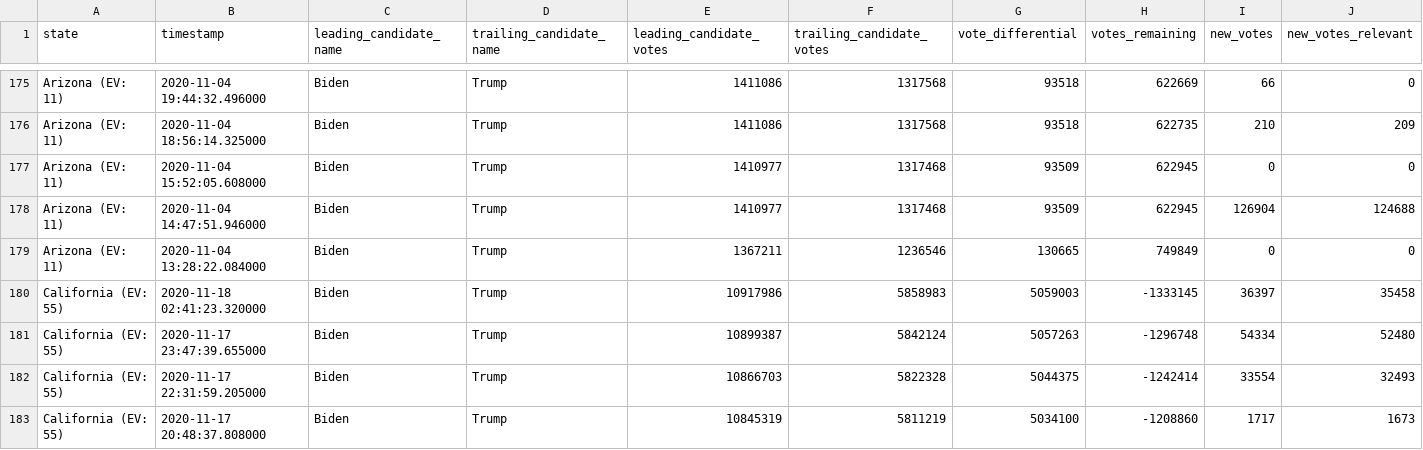
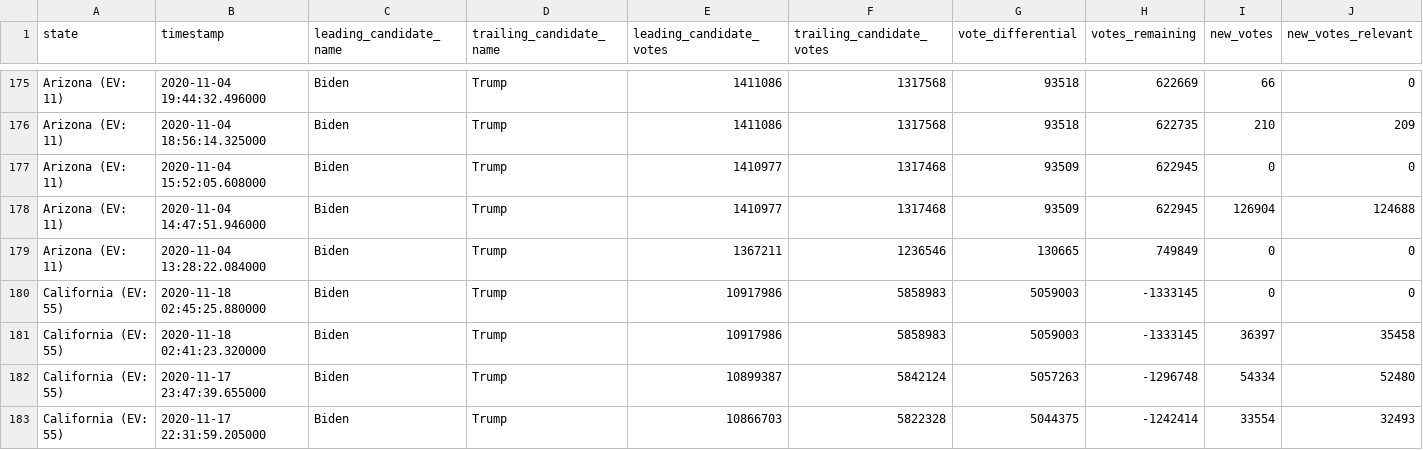
Before and after one commit to alex/nyt-2020-election-scraper, a CSV file: all-state-changes.csv, drawn as a sheet; only a part is shown, gaps mark what is left out; the shorter side is filled out with more unchanged rows; rows hold the shown columns only; the diff names each change by its address in the sheet, - before the commit and + after, or states it on an @@ line.

```diff
--- a/all-state-changes.csv
+++ b/all-state-changes.csv
+row 180: California (EV: 55) | 2020-11-18 02:45:25.880000 | Biden | Trump | 10917986 | 5858983 | 5059003 | -1333145 | 0 | 0
```
Also changed, not shown: 6 other files.
